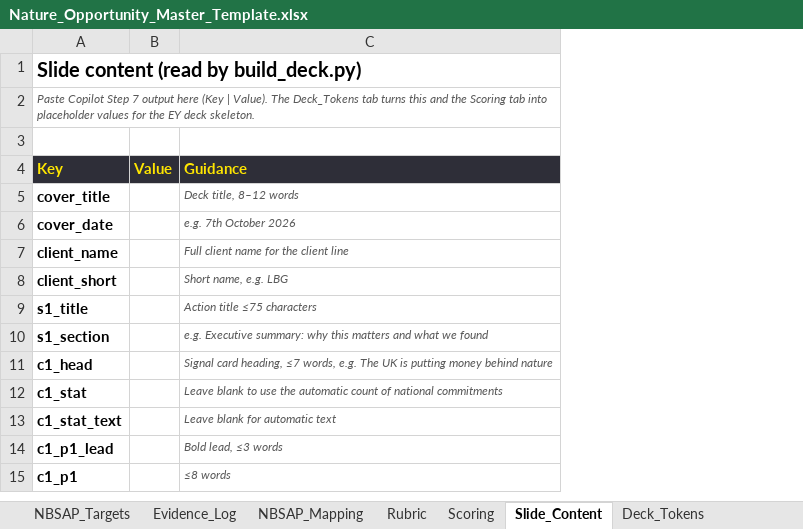
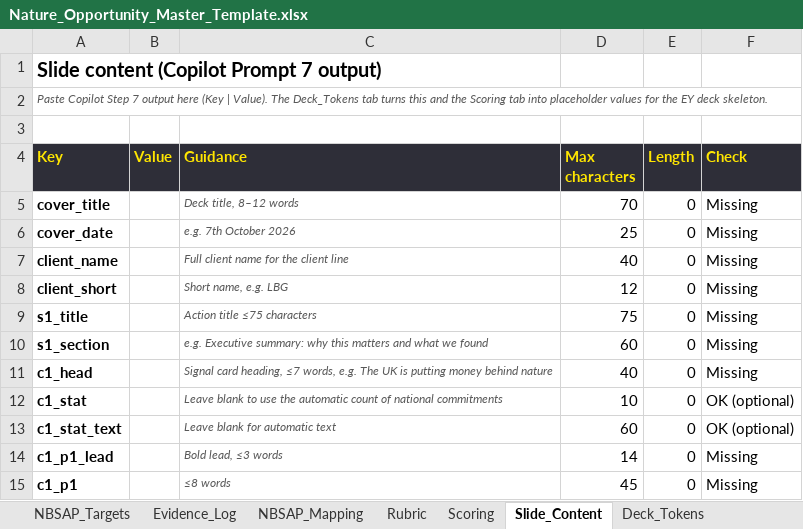
Before and after one commit to ManikantaDakoju/analytics, an Excel workbook: copilot-nature-agent/Nature_Opportunity_Master_Template.xlsx, sheet Slide_Content, drawn as a sheet; only a part is shown; values as stored, in another font and other column widths than the file's, no borders; conditional formats not drawn; the diff names each change by its address in the sheet, - before the commit and + after, or states it on an @@ line.

```diff
--- a/copilot-nature-agent/Nature_Opportunity_Master_Template.xlsx (sheet Slide_Content)
+++ b/copilot-nature-agent/Nature_Opportunity_Master_Template.xlsx (sheet Slide_Content)
+column D (Max characters), rows 5-15: 70 | 25 | 40 | 12 | 75 | 60 | 40 | 10 | 60 | 14 | 45
+column E (Length), rows 5-15: all 0
+column F (Check), rows 5-15: Missing | Missing | Missing | Missing | Missing | Missing | Missing | OK (optional) | OK (optional) | Missing | Missing
-A1 (Key): Slide content (read by build_deck.py)
+A1 (Key): Slide content (Copilot Prompt 7 output)
```
Also changed, not shown: sheet NBSAP_Mapping, sheet NBSAP_Commitments, sheet Scoring, sheet Deck_Tokens, sheet Taxonomy, sheet Deck_Chart, 3 more sheets, hidden cells, 5 other files.
